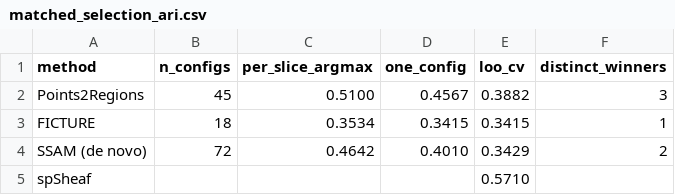
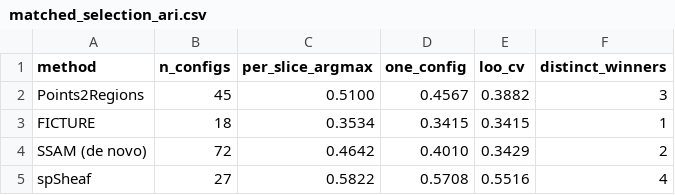
Before and after one commit to EduPH/spSheaf, a CSV file: benchmarks/segfree/results/matched_selection_ari.csv, drawn as a sheet.

```diff
--- a/benchmarks/segfree/results/matched_selection_ari.csv
+++ b/benchmarks/segfree/results/matched_selection_ari.csv
@@ -4,2 +4,2 @@ FICTURE,18,0.3534,0.3415,0.3415,1
 SSAM (de novo),72,0.4642,0.4010,0.3429,2
-spSheaf,,,,0.5710,
+spSheaf,27,0.5822,0.5708,0.5516,4
```
Also changed, not shown: benchmarks/segfree/results/matched_selection_nmi.csv, benchmarks/segfree/results/matched_selection_per_slice_ari.csv, 10 other files.
